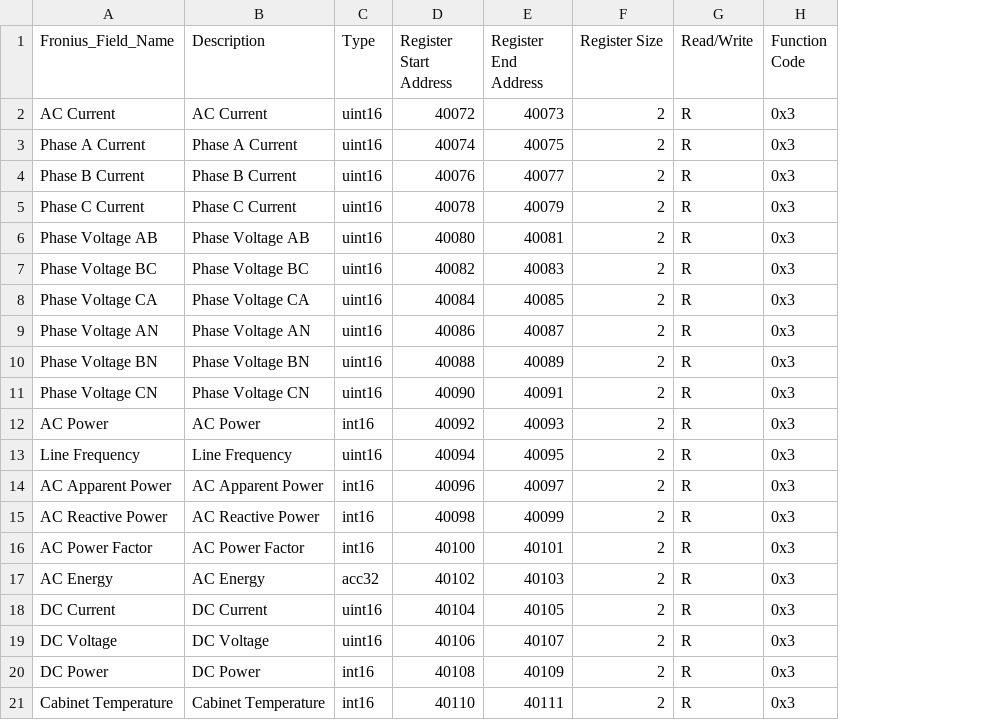
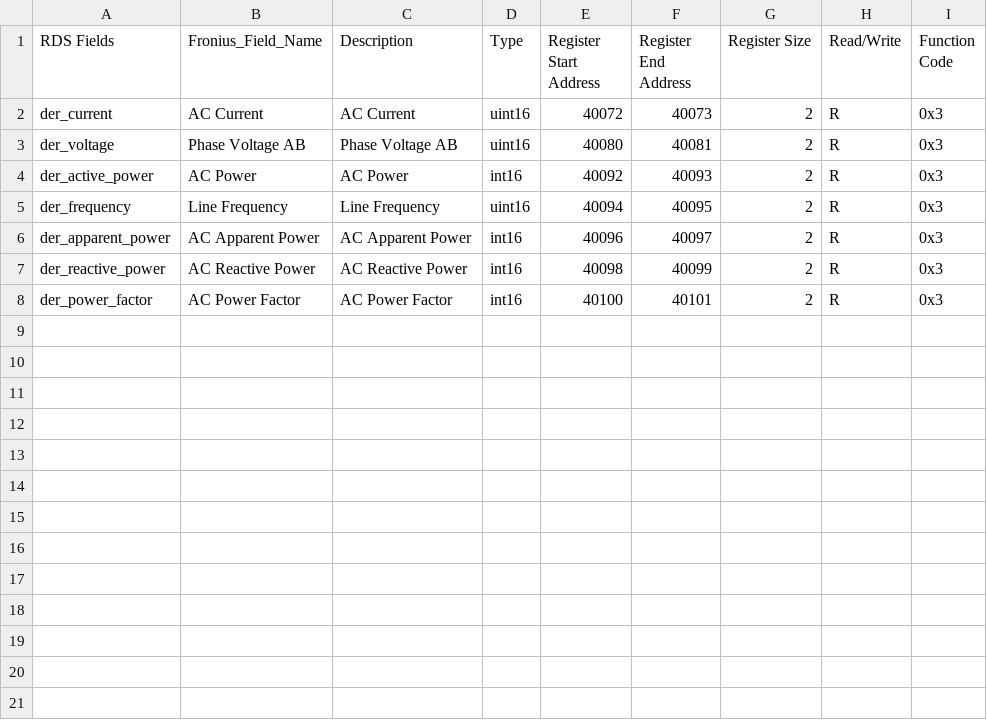
Before and after one commit to swanstech/DER-Modbus-Cloud-Connector, a CSV file: register_maps/fronius_livedata.csv, drawn as a sheet; removed rows and columns are numbered as before the commit, all else as after; the diff names each change by its address in the sheet, - before the commit and + after, or states it on an @@ line.

Commit message:
altered der_livedata register map

```diff
--- a/register_maps/fronius_livedata.csv
+++ b/register_maps/fronius_livedata.csv
+column A (RDS Fields), rows 2-8: der_current | der_voltage | der_active_power | der_frequency | der_apparent_power | der_reactive_power | der_power_factor
-row 3: Phase A Current | Phase A Current | uint16 | 40074 | 40075 | 2 | R | 0x3
-row 4: Phase B Current | Phase B Current | uint16 | 40076 | 40077 | 2 | R | 0x3
-row 5: Phase C Current | Phase C Current | uint16 | 40078 | 40079 | 2 | R | 0x3
-row 7: Phase Voltage BC | Phase Voltage BC | uint16 | 40082 | 40083 | 2 | R | 0x3
-row 8: Phase Voltage CA | Phase Voltage CA | uint16 | 40084 | 40085 | 2 | R | 0x3
-row 9: Phase Voltage AN | Phase Voltage AN | uint16 | 40086 | 40087 | 2 | R | 0x3
-row 10: Phase Voltage BN | Phase Voltage BN | uint16 | 40088 | 40089 | 2 | R | 0x3
-row 11: Phase Voltage CN | Phase Voltage CN | uint16 | 40090 | 40091 | 2 | R | 0x3
-row 17: AC Energy | AC Energy | acc32 | 40102 | 40103 | 2 | R | 0x3
-row 18: DC Current | DC Current | uint16 | 40104 | 40105 | 2 | R | 0x3
-row 19: DC Voltage | DC Voltage | uint16 | 40106 | 40107 | 2 | R | 0x3
-row 20: DC Power | DC Power | int16 | 40108 | 40109 | 2 | R | 0x3
-row 21: Cabinet Temperature | Cabinet Temperature | int16 | 40110 | 40111 | 2 | R | 0x3
```
